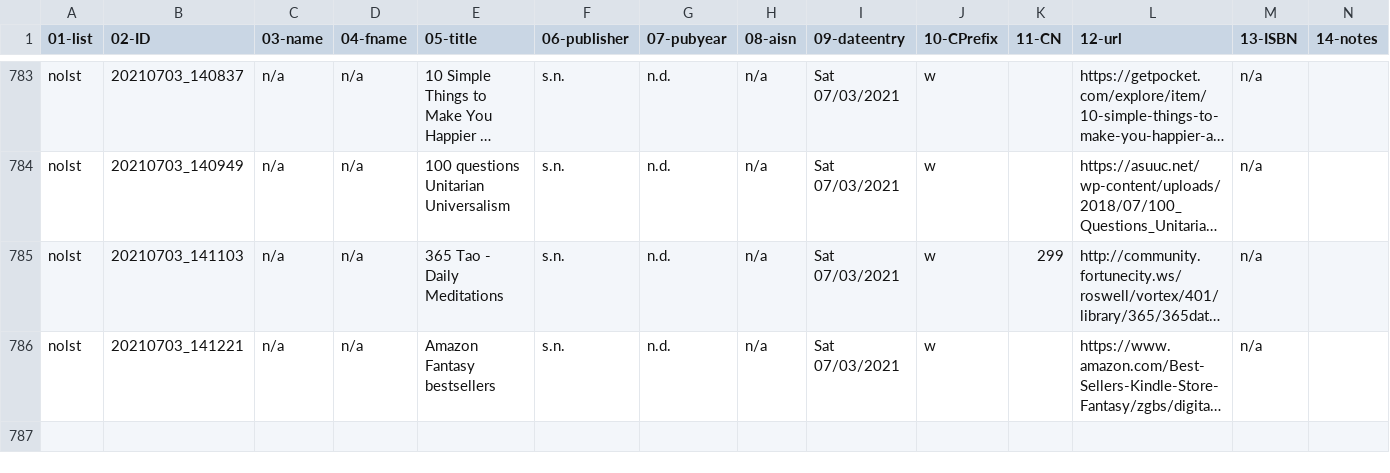
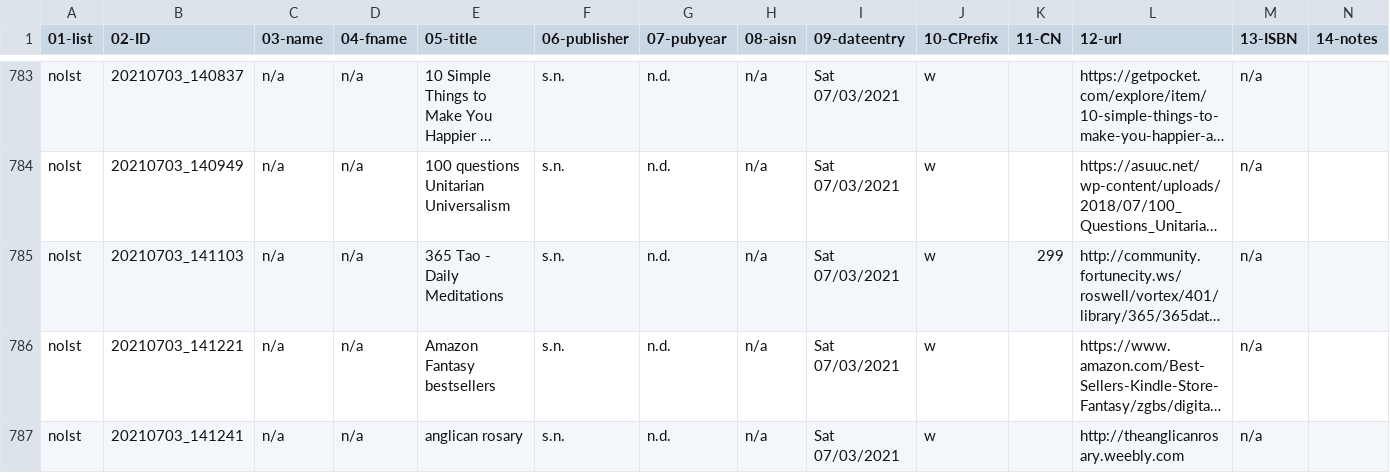
Before and after one commit to justinleetyler/justinleetyler.github.io, a CSV file: database.csv, drawn as a sheet; only a part is shown, gaps mark what is left out; long unchanged cells end in …; rows hold the shown columns only; the diff names each change by its address in the sheet, - before the commit and + after, or states it on an @@ line.

Commit message:
'updated'

```diff
--- a/database.csv
+++ b/database.csv
+row 787: nolst | 20210703_141241 | n/a | n/a | anglican rosary | s.n. | n.d. | n/a | Sat 07/03/2021 | w |  | http://theanglicanrosary.weebly.com | n/a
```
